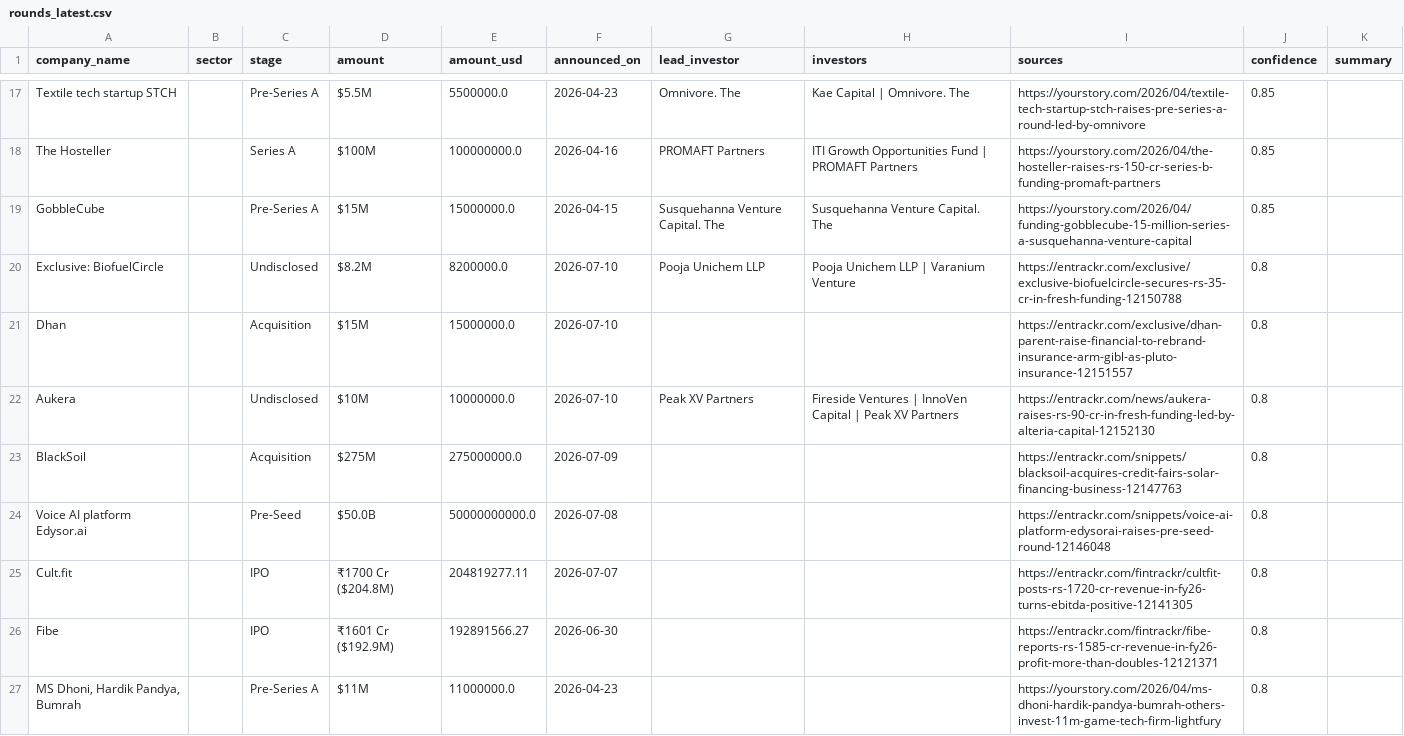
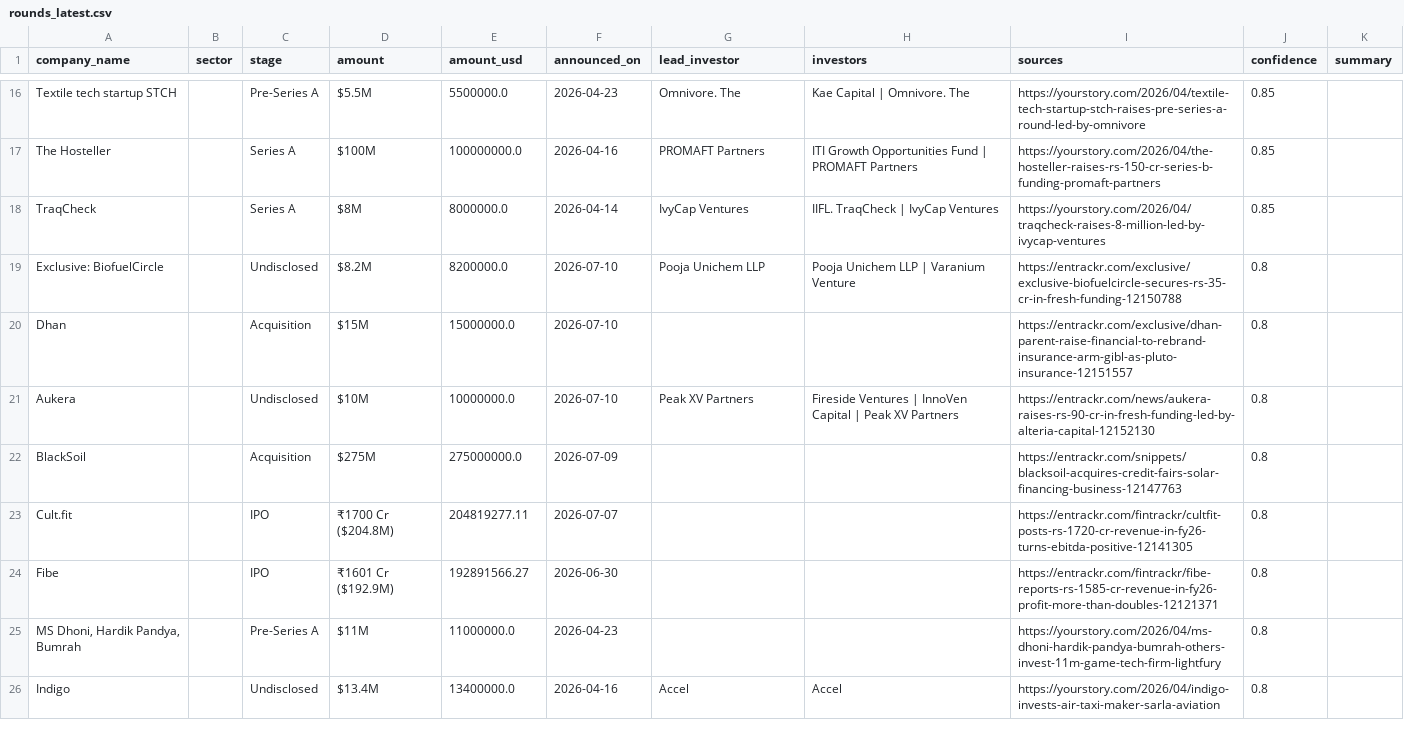
Before and after one commit to ryrk1020/indian-funding-pipeline, a CSV file: docs/rounds_latest.csv, drawn as a sheet; only a part is shown, gaps mark what is left out; the shorter side is filled out with more unchanged rows; removed rows and columns are numbered as before the commit, all else as after; the diff covers the shown part only; the diff names each change by its address in the sheet, - before the commit and + after, or states it on an @@ line.

```diff
--- a/docs/rounds_latest.csv
+++ b/docs/rounds_latest.csv
-row 19: GobbleCube |  | Pre-Series A | $15M | 15000000.0 | 2026-04-15 | Susquehanna Venture Capital. The | Susquehanna Venture Capital. The | https://yourstory.com/2026/04/funding-gobblecube-15-million-series-a-susquehanna-venture-capital | 0.85
+row 18: TraqCheck |  | Series A | $8M | 8000000.0 | 2026-04-14 | IvyCap Ventures | IIFL. TraqCheck | IvyCap Ventures | https://yourstory.com/2026/04/traqcheck-raises-8-million-led-by-ivycap-ventures | 0.85
-row 24: Voice AI platform Edysor.ai |  | Pre-Seed | $50.0B | 50000000000.0 | 2026-07-08 |  |  | https://entrackr.com/snippets/voice-ai-platform-edysorai-raises-pre-seed-round-12146048 | 0.8
```
Also changed, not shown: 3 added rows, 4 removed rows and 2 edited cells elsewhere in this file, exports/sample_rounds.csv, 3 other files.
